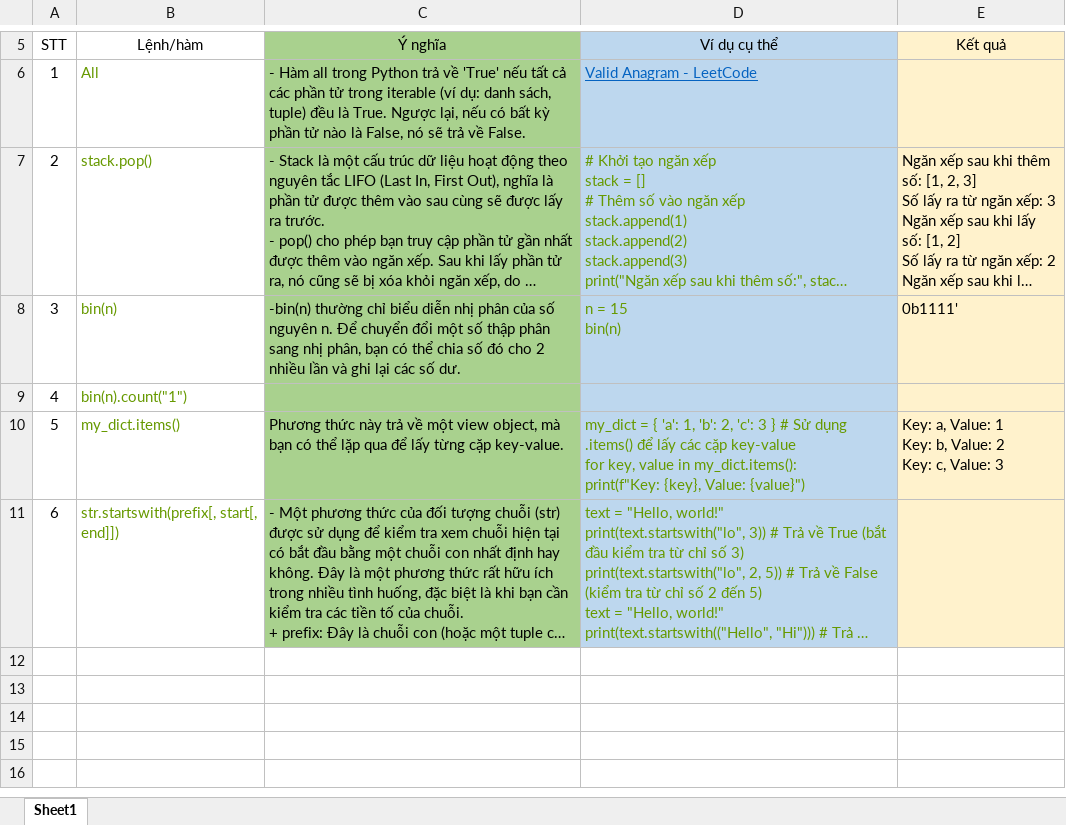
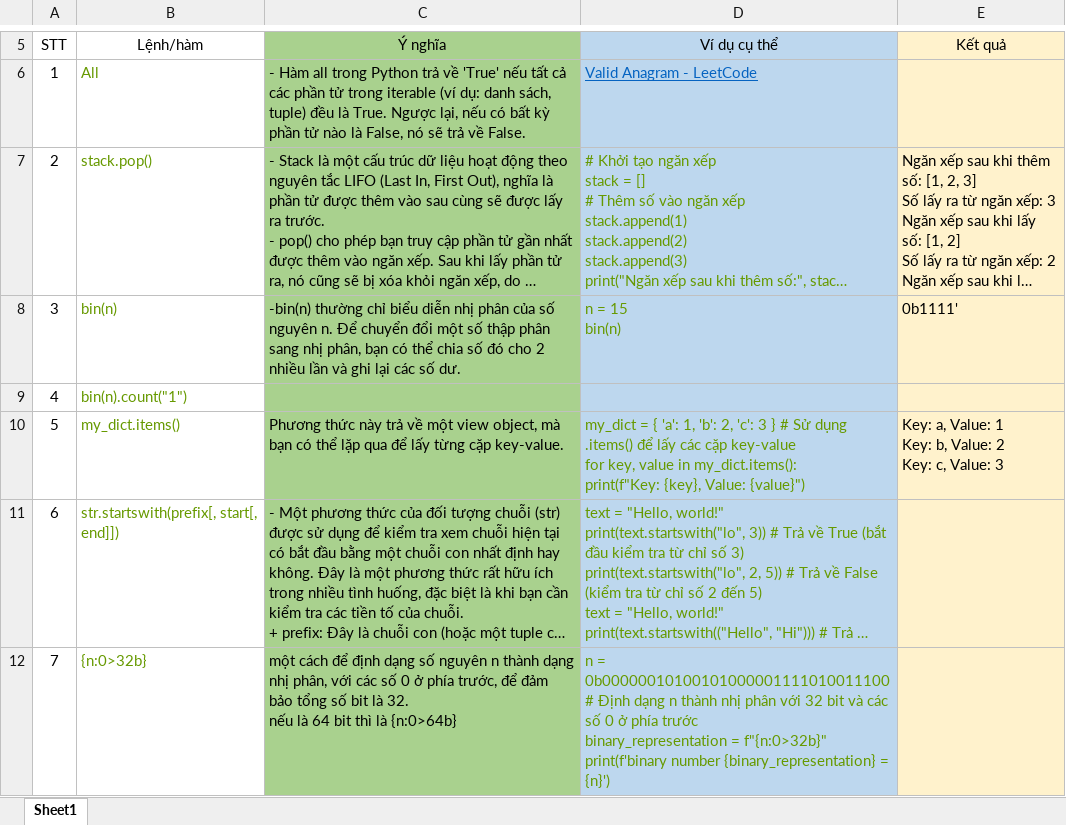
Before and after one commit to LeThang15081994/300CodeExercise, an Excel workbook: Note.xlsx, sheet Sheet1, drawn as a sheet; only a part is shown, gaps mark what is left out; long unchanged cells end in …; values as stored, in another font and other column widths than the file's, no borders; ↵ is a line break in a cell; the diff names each change by its address in the sheet, - before the commit and + after, or states it on an @@ line.

```diff
--- a/Note.xlsx (sheet Sheet1)
+++ b/Note.xlsx (sheet Sheet1)
+row 12: 7 | {n:0>32b} | một cách để định dạng số nguyên n thành dạng nhị phân, với các số 0 ở phía trước, để đảm bảo tổng số bit là 32. ↵ nếu là 64 bit thì là {n:0>64b} | n = 0b00000010100101000001111010011100 ↵ # Định dạng n thành nhị phân với 32 bit và các số 0 ở phía trước ↵ binary_representation = f"{n:0>32b}" ↵ print(f'binary number {binary_representation} = {n}')
```
Also changed, not shown: 4 other files.
